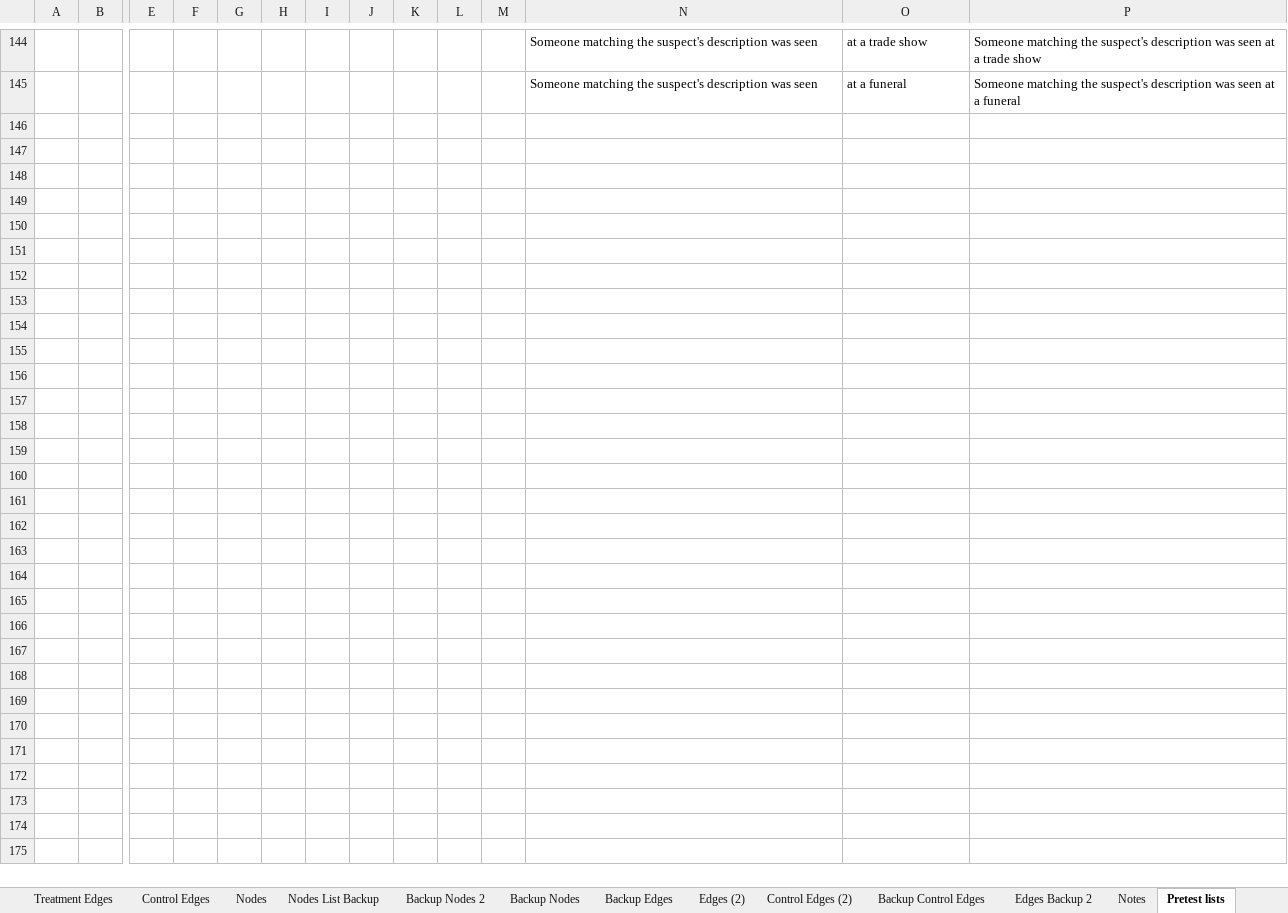
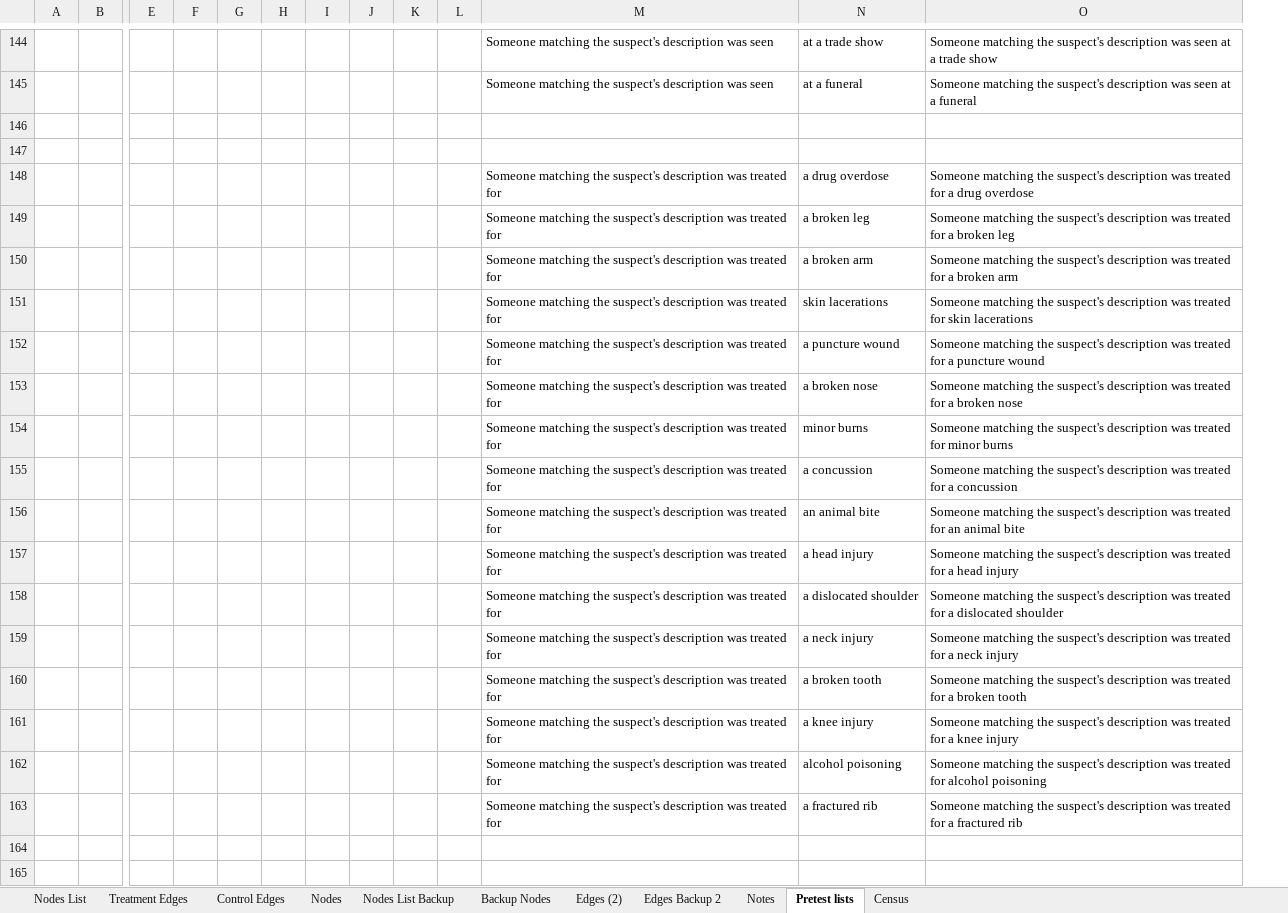
Before and after one commit to JamesPHoughton/detective-game-interdependent-diffusion, an Excel workbook: setup/Clues.xlsx, sheet Pretest lists, drawn as a sheet; only a part is shown, gaps mark what is left out; values as stored, in another font and other column widths than the file's, no borders; conditional formats not drawn; removed rows and columns are numbered as before the commit, all else as after; rows hold the shown columns only; the diff covers the shown part only; the diff names each change by its address in the sheet, - before the commit and + after, or states it on an @@ line.

```diff
--- a/setup/Clues.xlsx (sheet Pretest lists)
+++ b/setup/Clues.xlsx (sheet Pretest lists)
-sheet tab: Backup Nodes 2
-sheet tab: Backup Edges
-sheet tab: Control Edges (2)
-sheet tab: Backup Control Edges
-column I, empty
+row 146: (empty)
+row 147: (empty)
+row 148:  |  |  |  |  |  |  |  |  |  | Someone matching the suspect's description was treated for | a drug overdose | Someone matching the suspect's description was treated for a drug overdose
+row 149:  |  |  |  |  |  |  |  |  |  | Someone matching the suspect's description was treated for | a broken leg | Someone matching the suspect's description was treated for a broken leg
+row 150:  |  |  |  |  |  |  |  |  |  | Someone matching the suspect's description was treated for | a broken arm | Someone matching the suspect's description was treated for a broken arm
+row 151:  |  |  |  |  |  |  |  |  |  | Someone matching the suspect's description was treated for | skin lacerations | Someone matching the suspect's description was treated for skin lacerations
+row 152:  |  |  |  |  |  |  |  |  |  | Someone matching the suspect's description was treated for | a puncture wound | Someone matching the suspect's description was treated for a puncture wound
+row 153:  |  |  |  |  |  |  |  |  |  | Someone matching the suspect's description was treated for | a broken nose | Someone matching the suspect's description was treated for a broken nose
+row 154:  |  |  |  |  |  |  |  |  |  | Someone matching the suspect's description was treated for | minor burns | Someone matching the suspect's description was treated for minor burns
+row 155:  |  |  |  |  |  |  |  |  |  | Someone matching the suspect's description was treated for | a concussion | Someone matching the suspect's description was treated for a concussion
+row 156:  |  |  |  |  |  |  |  |  |  | Someone matching the suspect's description was treated for | an animal bite | Someone matching the suspect's description was treated for an animal bite
+row 157:  |  |  |  |  |  |  |  |  |  | Someone matching the suspect's description was treated for | a head injury | Someone matching the suspect's description was treated for a head injury
+row 158:  |  |  |  |  |  |  |  |  |  | Someone matching the suspect's description was treated for | a dislocated shoulder | Someone matching the suspect's description was treated for a dislocated shoulder
+row 159:  |  |  |  |  |  |  |  |  |  | Someone matching the suspect's description was treated for | a neck injury | Someone matching the suspect's description was treated for a neck injury
+row 160:  |  |  |  |  |  |  |  |  |  | Someone matching the suspect's description was treated for | a broken tooth | Someone matching the suspect's description was treated for a broken tooth
+row 161:  |  |  |  |  |  |  |  |  |  | Someone matching the suspect's description was treated for | a knee injury | Someone matching the suspect's description was treated for a knee injury
+row 162:  |  |  |  |  |  |  |  |  |  | Someone matching the suspect's description was treated for | alcohol poisoning | Someone matching the suspect's description was treated for alcohol poisoning
+row 163:  |  |  |  |  |  |  |  |  |  | Someone matching the suspect's description was treated for | a fractured rib | Someone matching the suspect's description was treated for a fractured rib
+row 164: (empty)
+row 165: (empty)
```
Also changed, not shown: 30 added rows, 11 removed rows and 184 edited cells elsewhere in this sheet, sheet Nodes List, sheet Notes, sheet Control Edges, formulas that keep their value, 34 other files.
